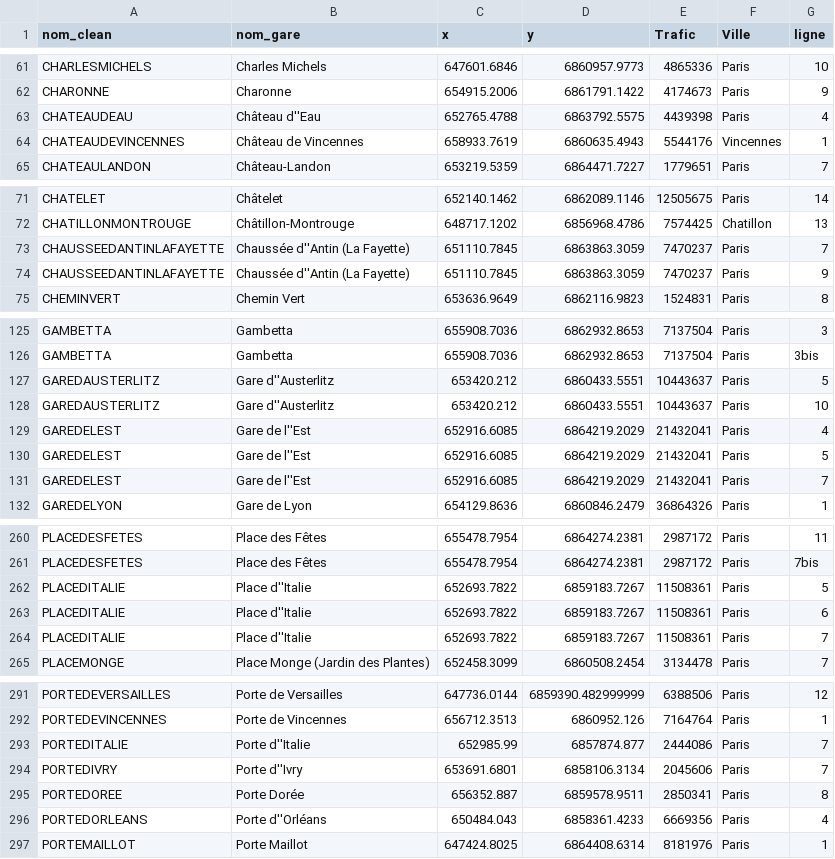
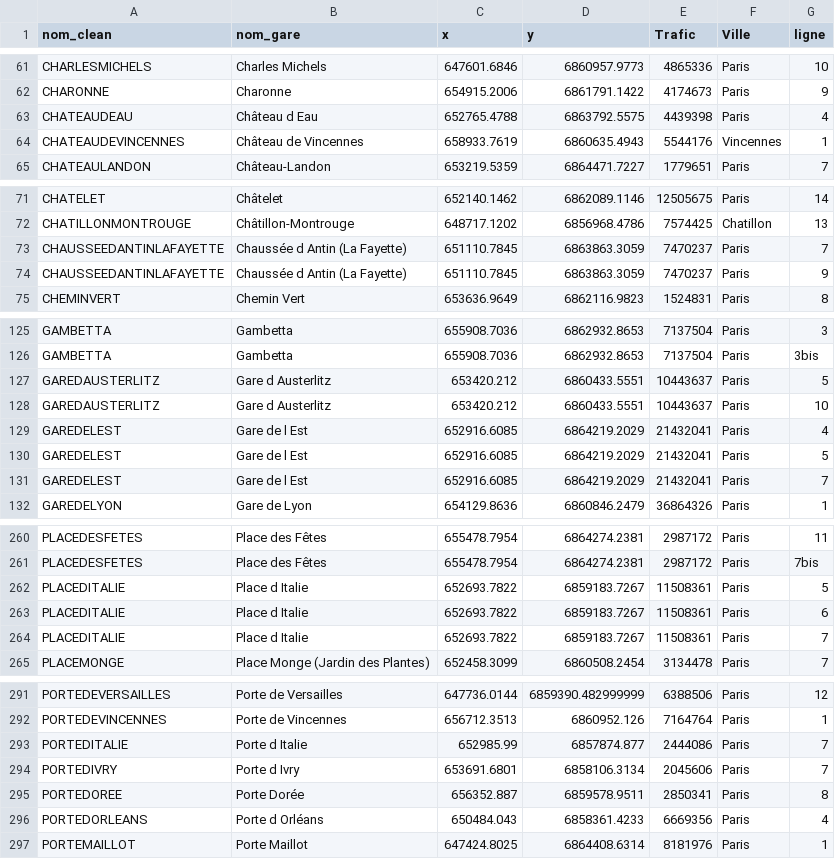
Before and after one commit to SVT-69330/github_actions, a CSV file: stations.csv, drawn as a sheet; only a part is shown, gaps mark what is left out; the diff covers the shown part only.

Commit message:
Add files via upload

```diff
--- a/stations.csv
+++ b/stations.csv
@@ -62,3 +62,3 @@ CHARLESMICHELS,Charles Michels,647601.6846,6860957.9773,4865336,Paris,10
 CHARONNE,Charonne,654915.2006,6861791.1422,4174673,Paris,9
-CHATEAUDEAU,Château d''Eau,652765.4788,6863792.5575,4439398,Paris,4
+CHATEAUDEAU,Château d Eau,652765.4788,6863792.5575,4439398,Paris,4
 CHATEAUDEVINCENNES,Château de Vincennes,658933.7619,6860635.4943,5544176,Vincennes,1
@@ -72,4 +72,4 @@ CHATELET,Châtelet,652140.1462,6862089.1146,12505675,Paris,14
 CHATILLONMONTROUGE,Châtillon-Montrouge,648717.1202,6856968.4786,7574425,Chatillon,13
-CHAUSSEEDANTINLAFAYETTE,Chaussée d''Antin (La Fayette),651110.7845,6863863.3059,7470237,Paris,7
-CHAUSSEEDANTINLAFAYETTE,Chaussée d''Antin (La Fayette),651110.7845,6863863.3059,7470237,Paris,9
+CHAUSSEEDANTINLAFAYETTE,Chaussée d Antin (La Fayette),651110.7845,6863863.3059,7470237,Paris,7
+CHAUSSEEDANTINLAFAYETTE,Chaussée d Antin (La Fayette),651110.7845,6863863.3059,7470237,Paris,9
 CHEMINVERT,Chemin Vert,653636.9649,6862116.9823,1524831,Paris,8
@@ -126,7 +126,7 @@ GAMBETTA,Gambetta,655908.7036,6862932.8653,7137504,Paris,3
 GAMBETTA,Gambetta,655908.7036,6862932.8653,7137504,Paris,3bis
-GAREDAUSTERLITZ,Gare d''Austerlitz,653420.212,6860433.5551,10443637,Paris,5
-GAREDAUSTERLITZ,Gare d''Austerlitz,653420.212,6860433.5551,10443637,Paris,10
-GAREDELEST,Gare de l''Est,652916.6085,6864219.2029,21432041,Paris,4
-GAREDELEST,Gare de l''Est,652916.6085,6864219.2029,21432041,Paris,5
-GAREDELEST,Gare de l''Est,652916.6085,6864219.2029,21432041,Paris,7
+GAREDAUSTERLITZ,Gare d Austerlitz,653420.212,6860433.5551,10443637,Paris,5
+GAREDAUSTERLITZ,Gare d Austerlitz,653420.212,6860433.5551,10443637,Paris,10
+GAREDELEST,Gare de l Est,652916.6085,6864219.2029,21432041,Paris,4
+GAREDELEST,Gare de l Est,652916.6085,6864219.2029,21432041,Paris,5
+GAREDELEST,Gare de l Est,652916.6085,6864219.2029,21432041,Paris,7
 GAREDELYON,Gare de Lyon,654129.8636,6860846.2479,36864326,Paris,1
@@ -261,5 +261,5 @@ PLACEDESFETES,Place des Fêtes,655478.7954,6864274.2381,2987172,Paris,11
 PLACEDESFETES,Place des Fêtes,655478.7954,6864274.2381,2987172,Paris,7bis
-PLACEDITALIE,Place d''Italie,652693.7822,6859183.7267,11508361,Paris,5
-PLACEDITALIE,Place d''Italie,652693.7822,6859183.7267,11508361,Paris,6
-PLACEDITALIE,Place d''Italie,652693.7822,6859183.7267,11508361,Paris,7
+PLACEDITALIE,Place d Italie,652693.7822,6859183.7267,11508361,Paris,5
+PLACEDITALIE,Place d Italie,652693.7822,6859183.7267,11508361,Paris,6
+PLACEDITALIE,Place d Italie,652693.7822,6859183.7267,11508361,Paris,7
 PLACEMONGE,Place Monge (Jardin des Plantes),652458.3099,6860508.2454,3134478,Paris,7
@@ -292,6 +292,6 @@ PORTEDEVERSAILLES,Porte de Versailles,647736.0144,6859390.482999999,6388506,Pari
 PORTEDEVINCENNES,Porte de Vincennes,656712.3513,6860952.126,7164764,Paris,1
-PORTEDITALIE,Porte d''Italie,652985.99,6857874.877,2444086,Paris,7
-PORTEDIVRY,Porte d''Ivry,653691.6801,6858106.3134,2045606,Paris,7
+PORTEDITALIE,Porte d Italie,652985.99,6857874.877,2444086,Paris,7
+PORTEDIVRY,Porte d Ivry,653691.6801,6858106.3134,2045606,Paris,7
 PORTEDOREE,Porte Dorée,656352.887,6859578.9511,2850341,Paris,8
-PORTEDORLEANS,Porte d''Orléans,650484.043,6858361.4233,6669356,Paris,4
+PORTEDORLEANS,Porte d Orléans,650484.043,6858361.4233,6669356,Paris,4
 PORTEMAILLOT,Porte Maillot,647424.8025,6864408.6314,8181976,Paris,1
```
Also changed, not shown: 8 edited cells elsewhere in this file.
